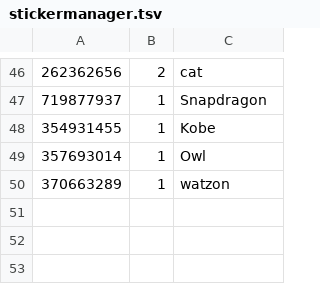
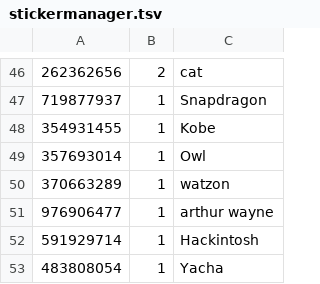
Before and after one commit to Lonami/TelethonianBotExt, a TSV file: stickermanager.tsv, drawn as a sheet; only a part is shown, gaps mark what is left out; the diff names each change by its address in the sheet, - before the commit and + after, or states it on an @@ line.

Commit message:
Add arthur wayne, hackintosh and yacha

```diff
--- a/stickermanager.tsv
+++ b/stickermanager.tsv
+row 51: 976906477 | 1 | arthur wayne
+row 52: 591929714 | 1 | Hackintosh
+row 53: 483808054 | 1 | Yacha
```
